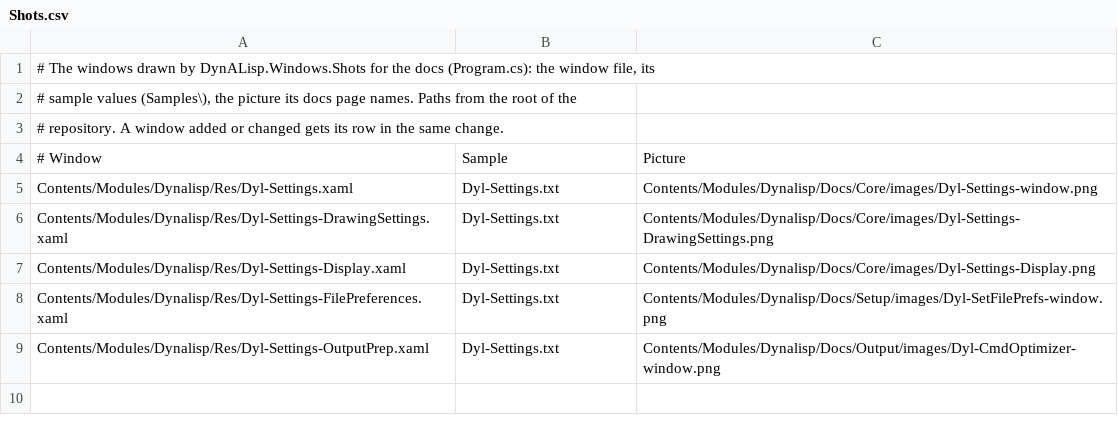
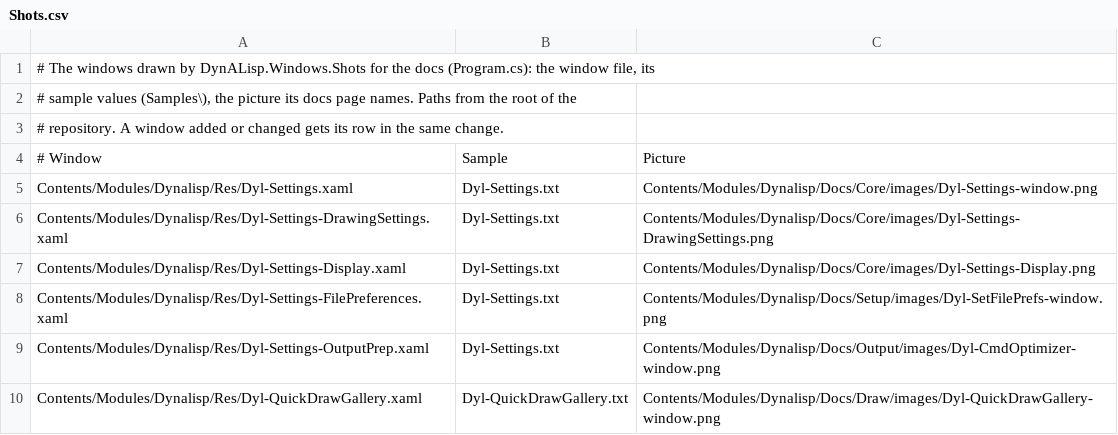
Before and after one commit to samagior/DynALisp.bundle, a CSV file: Installer/Windows/Shots/Shots.csv, drawn as a sheet.

```diff
--- a/Installer/Windows/Shots/Shots.csv
+++ b/Installer/Windows/Shots/Shots.csv
@@ -9 +9,2 @@ Contents/Modules/Dynalisp/Res/Dyl-Settings-FilePreferences.xaml;Dyl-Settings.txt
 Contents/Modules/Dynalisp/Res/Dyl-Settings-OutputPrep.xaml;Dyl-Settings.txt;Contents/Modules/Dynalisp/Docs/Output/images/Dyl-CmdOptimizer-window.png
+Contents/Modules/Dynalisp/Res/Dyl-QuickDrawGallery.xaml;Dyl-QuickDrawGallery.txt;Contents/Modules/Dynalisp/Docs/Draw/images/Dyl-QuickDrawGallery-window.png
```
Also changed, not shown: 20 other files.
